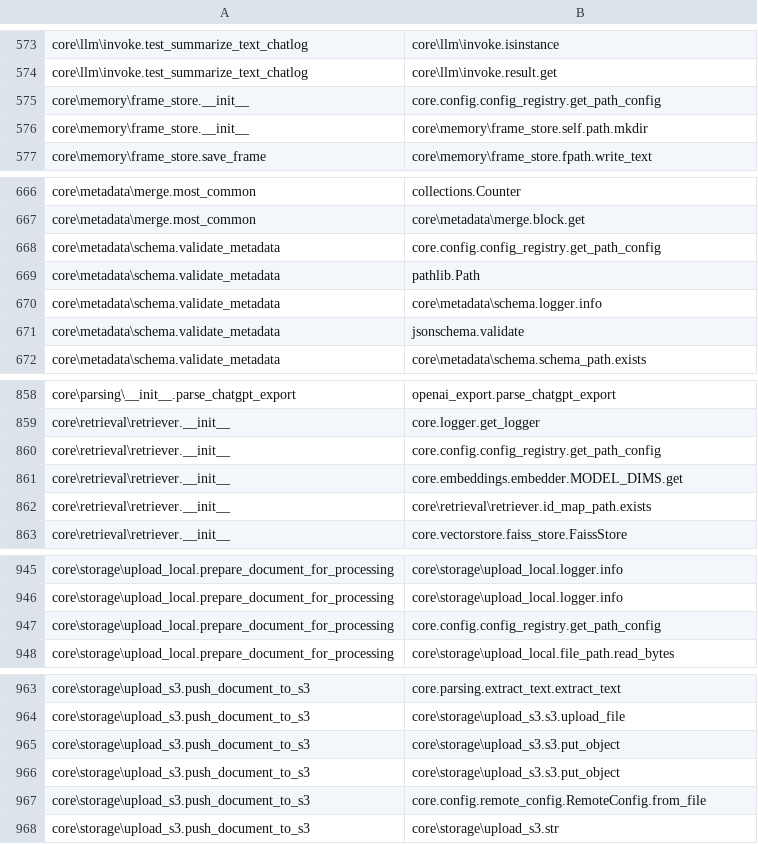
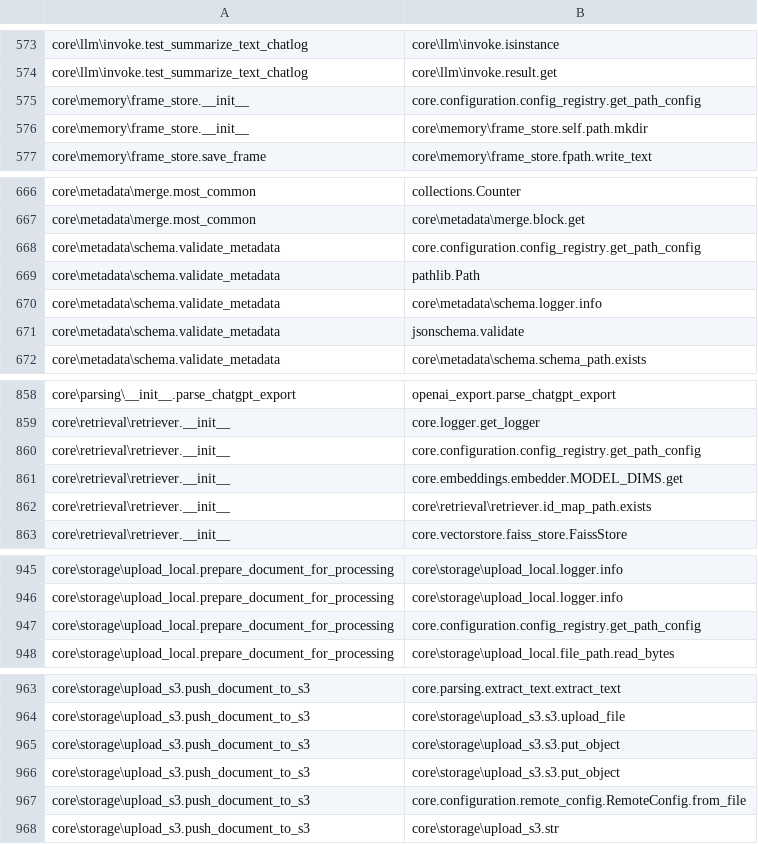
Before and after one commit to eraevous/Cognitive-Scaffolding, a CSV file: ast_deps.csv, drawn as a sheet; only a part is shown, gaps mark what is left out; the diff covers the shown part only.

Commit message:
Refactor: finalize Trace A schema config consolidation
- Audited all modules for legacy schema references

- Regenerated purpose and intent documentation

- Expanded tests for idempotent config behavior

- Added lint guardrail for purpose/AST drift

```diff
--- a/ast_deps.csv
+++ b/ast_deps.csv
@@ -574,3 +574,3 @@ core\llm\invoke.test_summarize_text_chatlog,core\llm\invoke.isinstance
 core\llm\invoke.test_summarize_text_chatlog,core\llm\invoke.result.get
-core\memory\frame_store.__init__,core.config.config_registry.get_path_config
+core\memory\frame_store.__init__,core.configuration.config_registry.get_path_config
 core\memory\frame_store.__init__,core\memory\frame_store.self.path.mkdir
@@ -667,3 +667,3 @@ core\metadata\merge.most_common,collections.Counter
 core\metadata\merge.most_common,core\metadata\merge.block.get
-core\metadata\schema.validate_metadata,core.config.config_registry.get_path_config
+core\metadata\schema.validate_metadata,core.configuration.config_registry.get_path_config
 core\metadata\schema.validate_metadata,pathlib.Path
@@ -859,3 +859,3 @@ core\parsing\__init__.parse_chatgpt_export,openai_export.parse_chatgpt_export
 core\retrieval\retriever.__init__,core.logger.get_logger
-core\retrieval\retriever.__init__,core.config.config_registry.get_path_config
+core\retrieval\retriever.__init__,core.configuration.config_registry.get_path_config
 core\retrieval\retriever.__init__,core.embeddings.embedder.MODEL_DIMS.get
@@ -946,3 +946,3 @@ core\storage\upload_local.prepare_document_for_processing,core\storage\upload_lo
 core\storage\upload_local.prepare_document_for_processing,core\storage\upload_local.logger.info
-core\storage\upload_local.prepare_document_for_processing,core.config.config_registry.get_path_config
+core\storage\upload_local.prepare_document_for_processing,core.configuration.config_registry.get_path_config
 core\storage\upload_local.prepare_document_for_processing,core\storage\upload_local.file_path.read_bytes
@@ -966,3 +966,3 @@ core\storage\upload_s3.push_document_to_s3,core\storage\upload_s3.s3.put_object
 core\storage\upload_s3.push_document_to_s3,core\storage\upload_s3.s3.put_object
-core\storage\upload_s3.push_document_to_s3,core.config.remote_config.RemoteConfig.from_file
+core\storage\upload_s3.push_document_to_s3,core.configuration.remote_config.RemoteConfig.from_file
 core\storage\upload_s3.push_document_to_s3,core\storage\upload_s3.str
```
Also changed, not shown: 19 edited cells elsewhere in this file, 21 other files.
